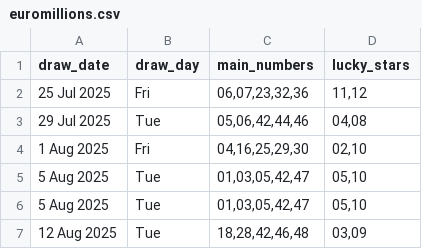
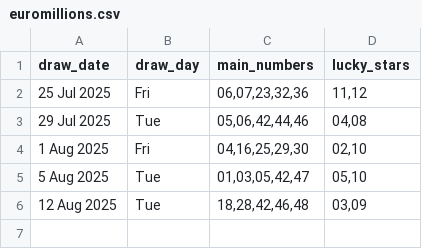
Before and after one commit to Kwill3/lottery_historical_data, a CSV file: data/derived-csv/euromillions.csv, drawn as a sheet; the diff names each change by its address in the sheet, - before the commit and + after, or states it on an @@ line.

Commit message:
fix: data quality issue

```diff
--- a/data/derived-csv/euromillions.csv
+++ b/data/derived-csv/euromillions.csv
-row 6: 5 Aug 2025 | Tue | 01,03,05,42,47 | 05,10
```
Also changed, not shown: data/derived-csv/sfl.csv.
